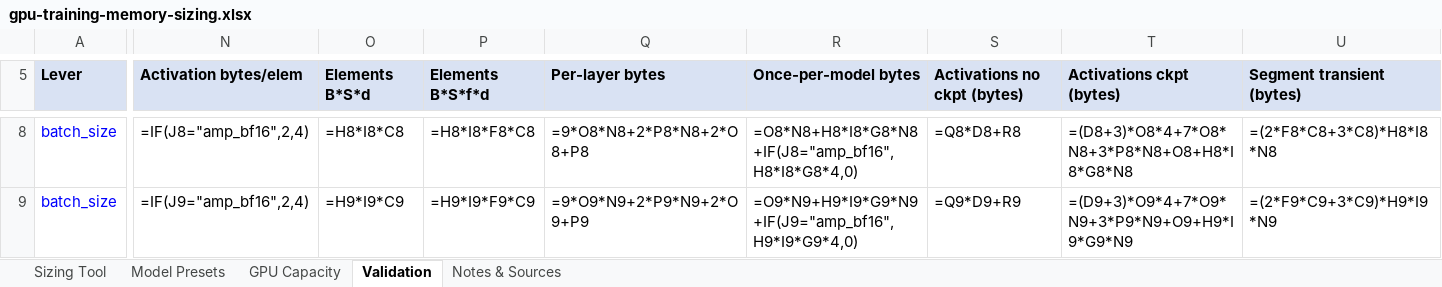
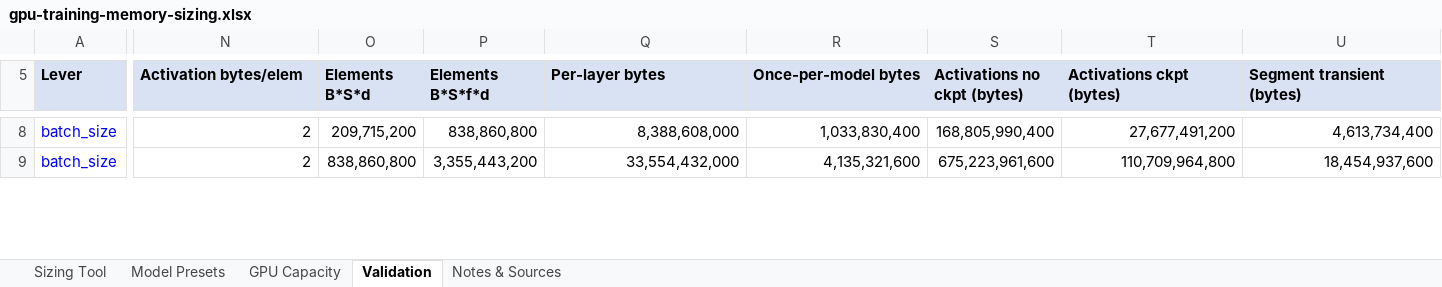
Before and after one commit to odog96/gpu-sizing-playbook, an Excel workbook: gpu-training-memory-sizing.xlsx, sheet Validation, drawn as a sheet; only a part is shown, gaps mark what is left out; values as stored, in another font and other column widths than the file's, no borders; formulas without a stored value are shown as written; the diff covers the shown part only; the diff names each change by its address in the sheet, - before the commit and + after, or states it on an @@ line.

```diff
--- a/gpu-training-memory-sizing.xlsx (sheet Validation)
+++ b/gpu-training-memory-sizing.xlsx (sheet Validation)
-N8 (Activation bytes/elem): =IF(J8="amp_bf16",2,4)
+N8 (Activation bytes/elem): 2
-O8 (Elements B*S*d): =H8*I8*C8
+O8 (Elements B*S*d): 209,715,200
-P8 (Elements B*S*f*d): =H8*I8*F8*C8
+P8 (Elements B*S*f*d): 838,860,800
-Q8 (Per-layer bytes): =9*O8*N8+2*P8*N8+2*O8+P8
+Q8 (Per-layer bytes): 8,388,608,000
-R8 (Once-per-model bytes): =O8*N8+H8*I8*G8*N8+IF(J8="amp_bf16",H8*I8*G8*4,0)
+R8 (Once-per-model bytes): 1,033,830,400
-S8 (Activations no ckpt (bytes)): =Q8*D8+R8
+S8 (Activations no ckpt (bytes)): 168,805,990,400
-T8 (Activations ckpt (bytes)): =(D8+3)*O8*4+7*O8*N8+3*P8*N8+O8+H8*I8*G8*N8
+T8 (Activations ckpt (bytes)): 27,677,491,200
-U8 (Segment transient (bytes)): =(2*F8*C8+3*C8)*H8*I8*N8
+U8 (Segment transient (bytes)): 4,613,734,400
-N9 (Activation bytes/elem): =IF(J9="amp_bf16",2,4)
+N9 (Activation bytes/elem): 2
-O9 (Elements B*S*d): =H9*I9*C9
+O9 (Elements B*S*d): 838,860,800
-P9 (Elements B*S*f*d): =H9*I9*F9*C9
+P9 (Elements B*S*f*d): 3,355,443,200
-Q9 (Per-layer bytes): =9*O9*N9+2*P9*N9+2*O9+P9
+Q9 (Per-layer bytes): 33,554,432,000
-R9 (Once-per-model bytes): =O9*N9+H9*I9*G9*N9+IF(J9="amp_bf16",H9*I9*G9*4,0)
+R9 (Once-per-model bytes): 4,135,321,600
-S9 (Activations no ckpt (bytes)): =Q9*D9+R9
+S9 (Activations no ckpt (bytes)): 675,223,961,600
-T9 (Activations ckpt (bytes)): =(D9+3)*O9*4+7*O9*N9+3*P9*N9+O9+H9*I9*G9*N9
+T9 (Activations ckpt (bytes)): 110,709,964,800
-U9 (Segment transient (bytes)): =(2*F9*C9+3*C9)*H9*I9*N9
+U9 (Segment transient (bytes)): 18,454,937,600
```
Also changed, not shown: 466 edited cells elsewhere in this sheet, sheet Sizing Tool, sheet GPU Capacity, sheet Model Presets, sheet Notes & Sources, hidden cells.
